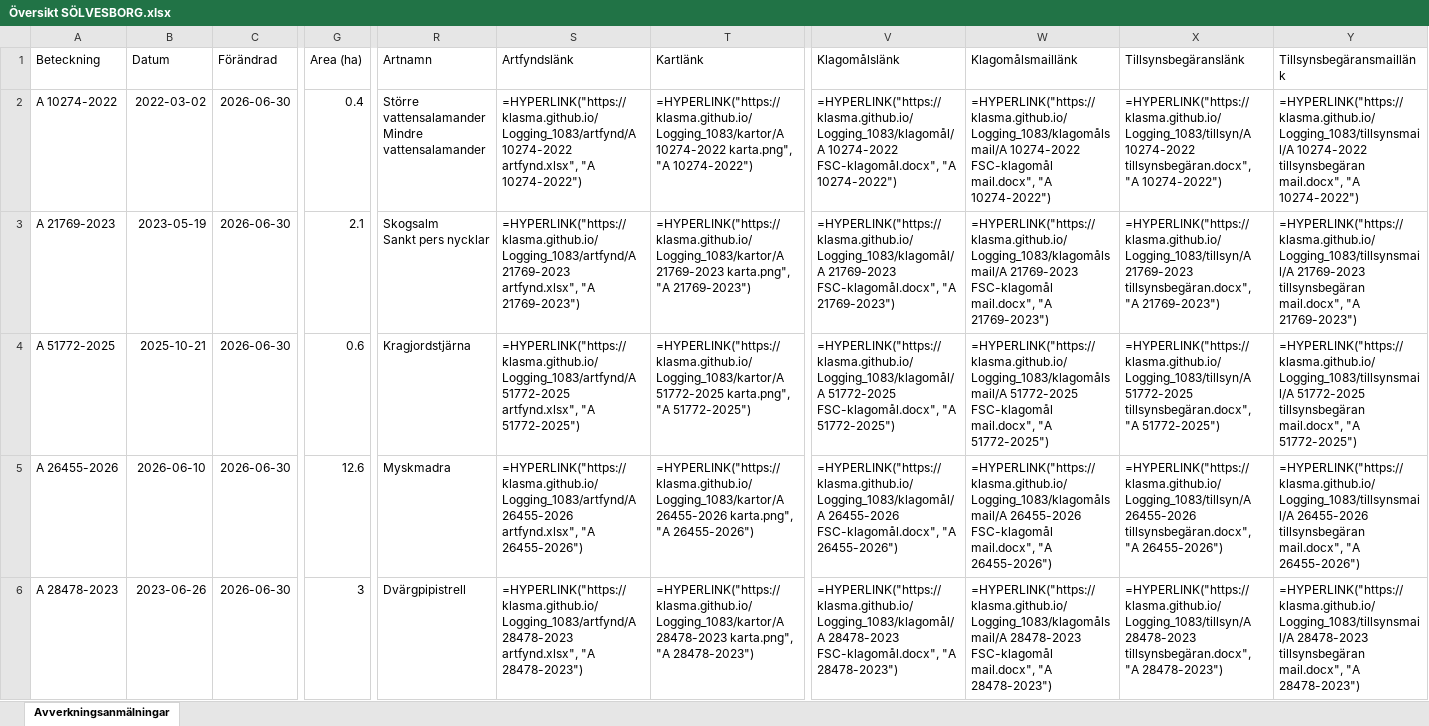
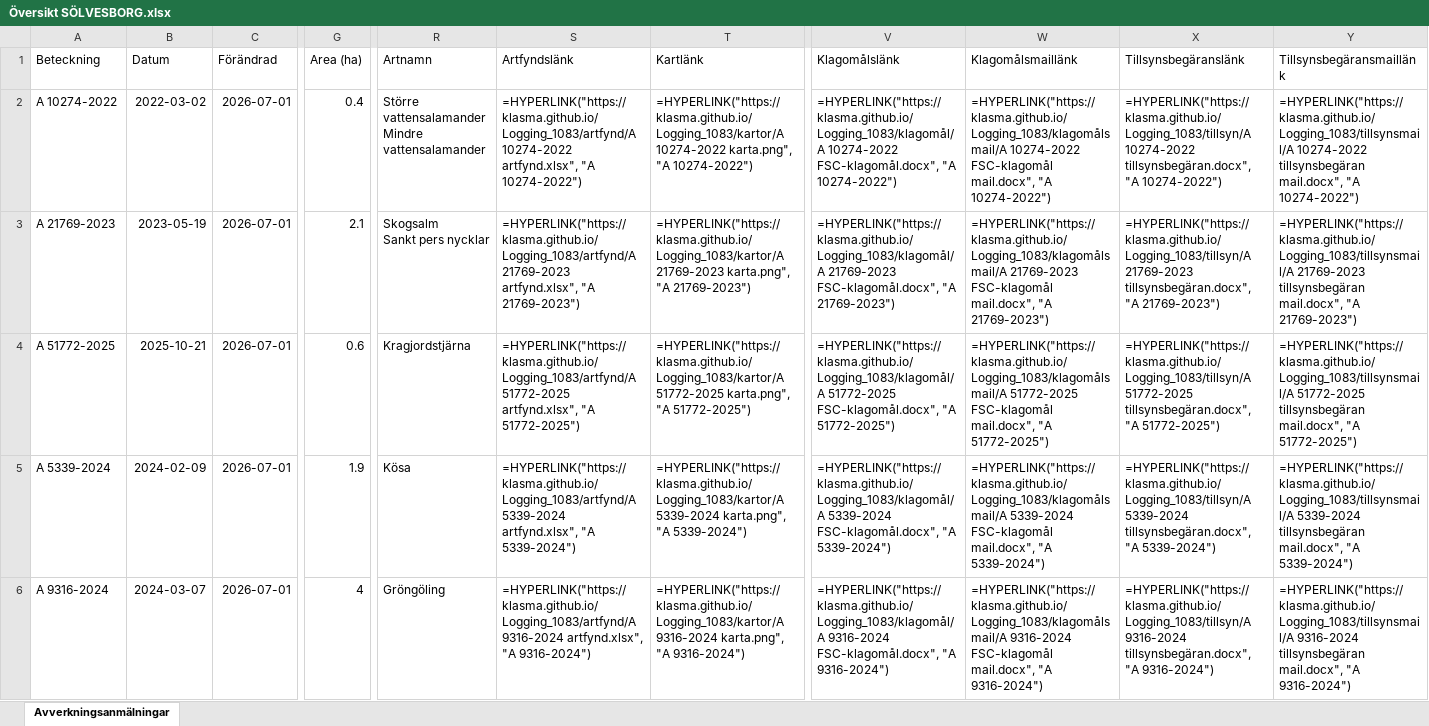
Before and after one commit to klasma/Logging_1083, an Excel workbook: Översikt SÖLVESBORG.xlsx, sheet Avverkningsanmälningar, drawn as a sheet; only a part is shown, gaps mark what is left out; values as stored, in another font and other column widths than the file's, no borders; formulas without a stored value are shown as written; the diff covers the shown part only; the diff names each change by its address in the sheet, - before the commit and + after, or states it on an @@ line.

```diff
--- a/Översikt SÖLVESBORG.xlsx (sheet Avverkningsanmälningar)
+++ b/Översikt SÖLVESBORG.xlsx (sheet Avverkningsanmälningar)
-C2:C6 (Förändrad): 2026-06-30
+C2:C6 (Förändrad): 2026-07-01
-A5 (Beteckning): A 26455-2026
+A5 (Beteckning): A 5339-2024
-B5 (Datum): 2026-06-10
+B5 (Datum): 2024-02-09
-G5 (Area (ha)): 12.6
+G5 (Area (ha)): 1.9
-R5 (Artnamn): Myskmadra
+R5 (Artnamn): Kösa
-S5 (Artfyndslänk): =HYPERLINK("https://klasma.github.io/Logging_1083/artfynd/A 26455-2026 artfynd.xlsx", "A 26455-2026")
+S5 (Artfyndslänk): =HYPERLINK("https://klasma.github.io/Logging_1083/artfynd/A 5339-2024 artfynd.xlsx", "A 5339-2024")
-T5 (Kartlänk): =HYPERLINK("https://klasma.github.io/Logging_1083/kartor/A 26455-2026 karta.png", "A 26455-2026")
+T5 (Kartlänk): =HYPERLINK("https://klasma.github.io/Logging_1083/kartor/A 5339-2024 karta.png", "A 5339-2024")
-V5 (Klagomålslänk): =HYPERLINK("https://klasma.github.io/Logging_1083/klagomål/A 26455-2026 FSC-klagomål.docx", "A 26455-2026")
+V5 (Klagomålslänk): =HYPERLINK("https://klasma.github.io/Logging_1083/klagomål/A 5339-2024 FSC-klagomål.docx", "A 5339-2024")
-W5 (Klagomålsmaillänk): =HYPERLINK("https://klasma.github.io/Logging_1083/klagomålsmail/A 26455-2026 FSC-klagomål mail.docx", "A 26455-2026")
+W5 (Klagomålsmaillänk): =HYPERLINK("https://klasma.github.io/Logging_1083/klagomålsmail/A 5339-2024 FSC-klagomål mail.docx", "A 5339-2024")
-X5 (Tillsynsbegäranslänk): =HYPERLINK("https://klasma.github.io/Logging_1083/tillsyn/A 26455-2026 tillsynsbegäran.docx", "A 26455-2026")
+X5 (Tillsynsbegäranslänk): =HYPERLINK("https://klasma.github.io/Logging_1083/tillsyn/A 5339-2024 tillsynsbegäran.docx", "A 5339-2024")
-Y5 (Tillsynsbegäransmaillänk): =HYPERLINK("https://klasma.github.io/Logging_1083/tillsynsmail/A 26455-2026 tillsynsbegäran mail.docx", "A 26455-2026")
+Y5 (Tillsynsbegäransmaillänk): =HYPERLINK("https://klasma.github.io/Logging_1083/tillsynsmail/A 5339-2024 tillsynsbegäran mail.docx", "A 5339-2024")
-A6 (Beteckning): A 28478-2023
+A6 (Beteckning): A 9316-2024
-B6 (Datum): 2023-06-26
+B6 (Datum): 2024-03-07
-G6 (Area (ha)): 3
+G6 (Area (ha)): 4
-R6 (Artnamn): Dvärgpipistrell
+R6 (Artnamn): Gröngöling
-S6 (Artfyndslänk): =HYPERLINK("https://klasma.github.io/Logging_1083/artfynd/A 28478-2023 artfynd.xlsx", "A 28478-2023")
+S6 (Artfyndslänk): =HYPERLINK("https://klasma.github.io/Logging_1083/artfynd/A 9316-2024 artfynd.xlsx", "A 9316-2024")
-T6 (Kartlänk): =HYPERLINK("https://klasma.github.io/Logging_1083/kartor/A 28478-2023 karta.png", "A 28478-2023")
+T6 (Kartlänk): =HYPERLINK("https://klasma.github.io/Logging_1083/kartor/A 9316-2024 karta.png", "A 9316-2024")
-V6 (Klagomålslänk): =HYPERLINK("https://klasma.github.io/Logging_1083/klagomål/A 28478-2023 FSC-klagomål.docx", "A 28478-2023")
+V6 (Klagomålslänk): =HYPERLINK("https://klasma.github.io/Logging_1083/klagomål/A 9316-2024 FSC-klagomål.docx", "A 9316-2024")
-W6 (Klagomålsmaillänk): =HYPERLINK("https://klasma.github.io/Logging_1083/klagomålsmail/A 28478-2023 FSC-klagomål mail.docx", "A 28478-2023")
+W6 (Klagomålsmaillänk): =HYPERLINK("https://klasma.github.io/Logging_1083/klagomålsmail/A 9316-2024 FSC-klagomål mail.docx", "A 9316-2024")
-X6 (Tillsynsbegäranslänk): =HYPERLINK("https://klasma.github.io/Logging_1083/tillsyn/A 28478-2023 tillsynsbegäran.docx", "A 28478-2023")
+X6 (Tillsynsbegäranslänk): =HYPERLINK("https://klasma.github.io/Logging_1083/tillsyn/A 9316-2024 tillsynsbegäran.docx", "A 9316-2024")
-Y6 (Tillsynsbegäransmaillänk): =HYPERLINK("https://klasma.github.io/Logging_1083/tillsynsmail/A 28478-2023 tillsynsbegäran mail.docx", "A 28478-2023")
+Y6 (Tillsynsbegäransmaillänk): =HYPERLINK("https://klasma.github.io/Logging_1083/tillsynsmail/A 9316-2024 tillsynsbegäran mail.docx", "A 9316-2024")
```
Also changed, not shown: 326 edited cells elsewhere in this sheet, artfynd/A 10274-2022 artfynd.xlsx, artfynd/A 21769-2023 artfynd.xlsx, 39 other files.
